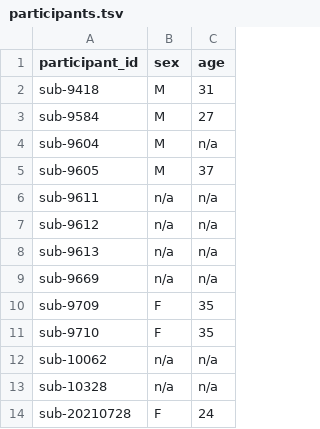
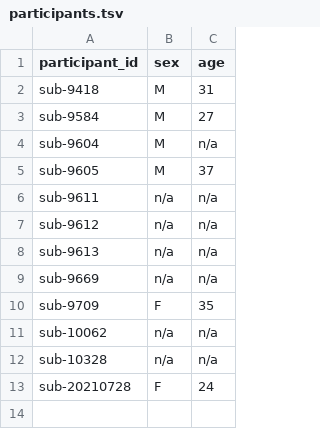
Before and after one commit to sct-pipeline/gm-challenge-data, a TSV file: participants.tsv, drawn as a sheet; the diff names each change by its address in the sheet, - before the commit and + after, or states it on an @@ line.

```diff
--- a/participants.tsv
+++ b/participants.tsv
-row 11: sub-9710 | F | 35
```
Also changed, not shown: 12 other files.
